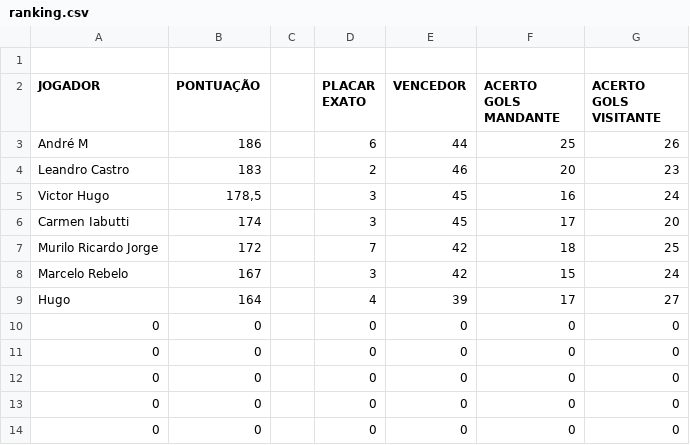
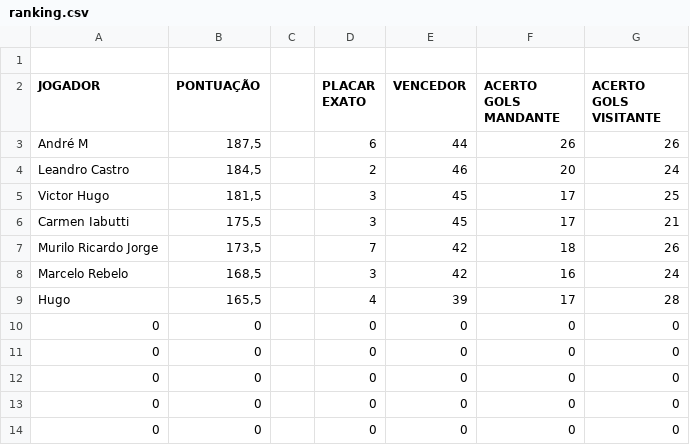
Before and after one commit to LeandroBCastro/bolaochsp, a CSV file: data/ranking.csv, drawn as a sheet; only a part is shown.

```diff
--- a/data/ranking.csv
+++ b/data/ranking.csv
@@ -2,9 +2,9 @@
 JOGADOR;PONTUAÇÃO;;PLACAR EXATO;VENCEDOR;ACERTO GOLS MANDANTE;ACERTO GOLS VISITANTE
-André M ;186;;6;44;25;26
-Leandro Castro;183;;2;46;20;23
-Victor Hugo;178,5;;3;45;16;24
-Carmen Iabutti;174;;3;45;17;20
-Murilo Ricardo Jorge;172;;7;42;18;25
-Marcelo Rebelo;167;;3;42;15;24
-Hugo;164;;4;39;17;27
+André M ;187,5;;6;44;26;26
+Leandro Castro;184,5;;2;46;20;24
+Victor Hugo;181,5;;3;45;17;25
+Carmen Iabutti;175,5;;3;45;17;21
+Murilo Ricardo Jorge;173,5;;7;42;18;26
+Marcelo Rebelo;168,5;;3;42;16;24
+Hugo;165,5;;4;39;17;28
 0;0;;0;0;0;0
```
Also changed, not shown: data/palpites.csv, data/rodada2.csv.
